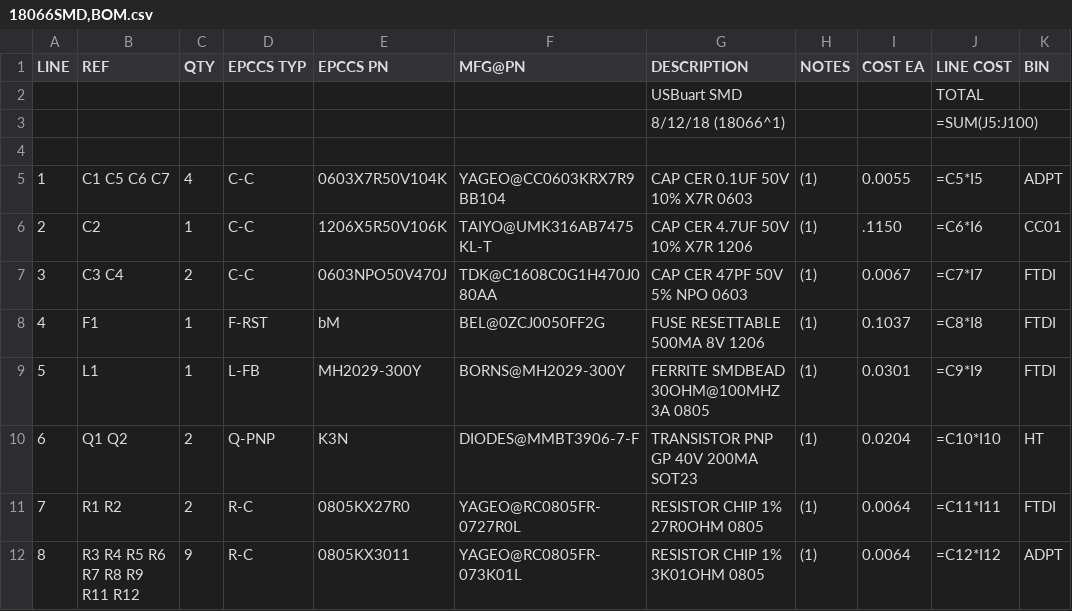
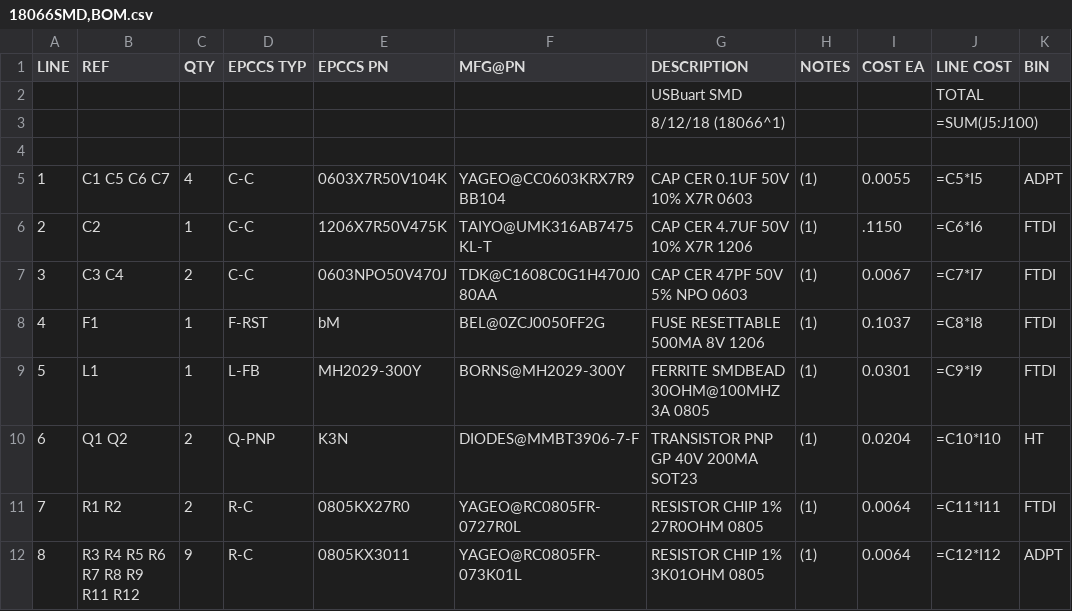
Before and after one commit to epccs/Driver, a CSV file: USBuart/Design/18066SMD,BOM.csv, drawn as a sheet; only a part is shown.

Commit message:
USBuart: ^1 assembly

```diff
--- a/USBuart/Design/18066SMD,BOM.csv
+++ b/USBuart/Design/18066SMD,BOM.csv
@@ -5,3 +5,3 @@ LINE, REF, QTY, EPCCS TYP,EPCCS PN,MFG@PN, DESCRIPTION, NOTES, COST EA, LINE COS
 1,C1 C5 C6 C7,4,C-C,0603X7R50V104K,YAGEO@CC0603KRX7R9BB104,CAP CER 0.1UF 50V 10% X7R 0603,(1),0.0055,=C5*I5,ADPT
-2,C2,1,C-C,1206X5R50V106K,TAIYO@UMK316AB7475KL-T,CAP CER 4.7UF 50V 10% X7R 1206,(1),.1150,=C6*I6,CC01
+2,C2,1,C-C,1206X7R50V475K,TAIYO@UMK316AB7475KL-T,CAP CER 4.7UF 50V 10% X7R 1206,(1),.1150,=C6*I6,FTDI
 3,C3 C4,2,C-C,0603NPO50V470J,TDK@C1608C0G1H470J080AA,CAP CER 47PF 50V 5% NPO 0603,(1),0.0067,=C7*I7,FTDI
```
Also changed, not shown: 6 other files.
